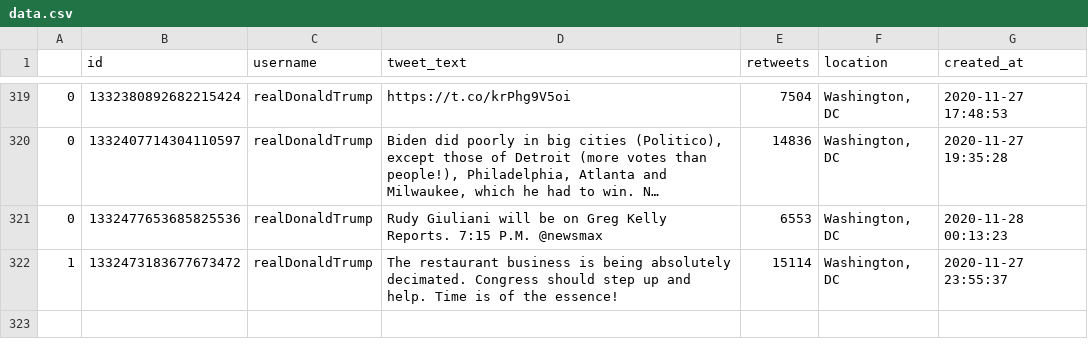
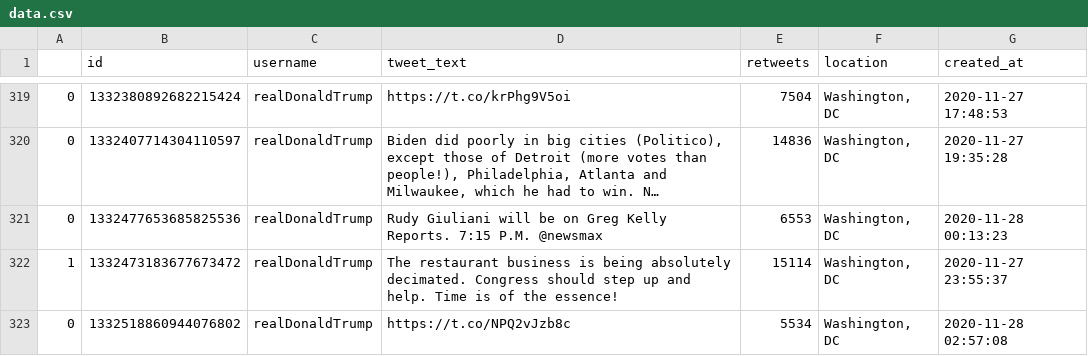
Before and after one commit to joshkraft/daily-candidate-tweets, a CSV file: data/realDonaldTrump/data.csv, drawn as a sheet; only a part is shown, gaps mark what is left out; long unchanged cells end in …; the diff names each change by its address in the sheet, - before the commit and + after, or states it on an @@ line.

Commit message:
Latest data: Sat Nov 28 03:13:04 UTC 2020

```diff
--- a/data/realDonaldTrump/data.csv
+++ b/data/realDonaldTrump/data.csv
+row 323: 0 | 1332518860944076802 | realDonaldTrump | https://t.co/NPQ2vJzb8c | 5534 | Washington, DC | 2020-11-28 02:57:08
```
Also changed, not shown: 1 other file.
